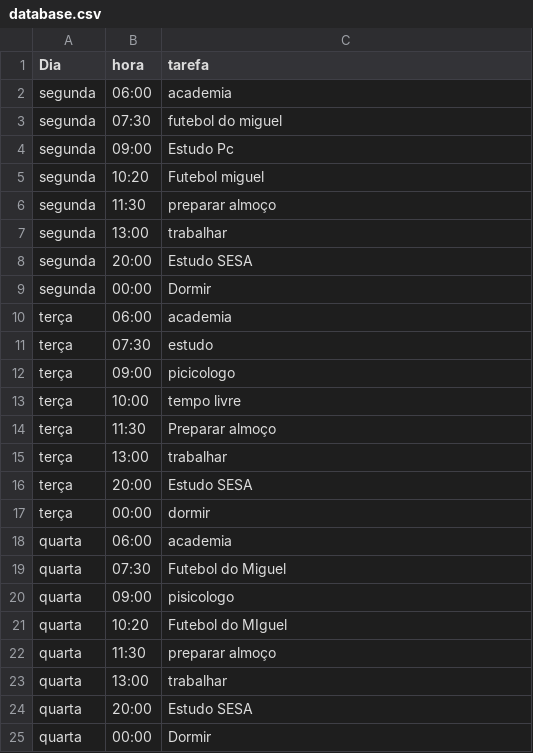
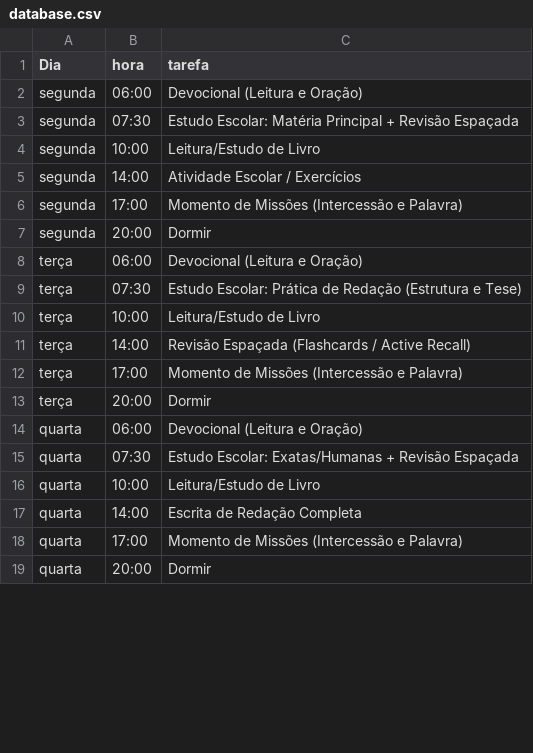
Before and after one commit to samuel-lima-H7/Projeto_Cronograma, a CSV file: database.csv, drawn as a sheet; only a part is shown; the diff covers the shown part only.

Commit message:
Edição do CSV

```diff
--- a/database.csv
+++ b/database.csv
@@ -1,25 +1,19 @@
 Dia;hora;tarefa
-segunda;06:00;academia
-segunda;07:30;futebol do miguel
-segunda;09:00;Estudo Pc
-segunda;10:20;Futebol miguel
-segunda;11:30;preparar almoço
-segunda;13:00;trabalhar
-segunda;20:00;Estudo SESA
-segunda;00:00;Dormir
-terça;06:00;academia
-terça;07:30;estudo
-terça;09:00;picicologo
-terça;10:00;tempo livre
-terça;11:30;Preparar almoço
-terça;13:00;trabalhar
-terça;20:00;Estudo SESA
-terça;00:00;dormir
-quarta;06:00;academia
-quarta;07:30;Futebol do Miguel
-quarta;09:00;pisicologo
-quarta;10:20;Futebol do MIguel
-quarta;11:30;preparar almoço
-quarta;13:00;trabalhar
-quarta;20:00;Estudo SESA
-quarta;00:00;Dormir
+segunda;06:00;Devocional (Leitura e Oração)
+segunda;07:30;Estudo Escolar: Matéria Principal + Revisão Espaçada
+segunda;10:00;Leitura/Estudo de Livro
+segunda;14:00;Atividade Escolar / Exercícios
+segunda;17:00;Momento de Missões (Intercessão e Palavra)
+segunda;20:00;Dormir
+terça;06:00;Devocional (Leitura e Oração)
+terça;07:30;Estudo Escolar: Prática de Redação (Estrutura e Tese)
+terça;10:00;Leitura/Estudo de Livro
+terça;14:00;Revisão Espaçada (Flashcards / Active Recall)
+terça;17:00;Momento de Missões (Intercessão e Palavra)
+terça;20:00;Dormir
+quarta;06:00;Devocional (Leitura e Oração)
+quarta;07:30;Estudo Escolar: Exatas/Humanas + Revisão Espaçada
+quarta;10:00;Leitura/Estudo de Livro
+quarta;14:00;Escrita de Redação Completa
+quarta;17:00;Momento de Missões (Intercessão e Palavra)
+quarta;20:00;Dormir
```
Also changed, not shown: 5 removed rows and 27 edited cells elsewhere in this file.
